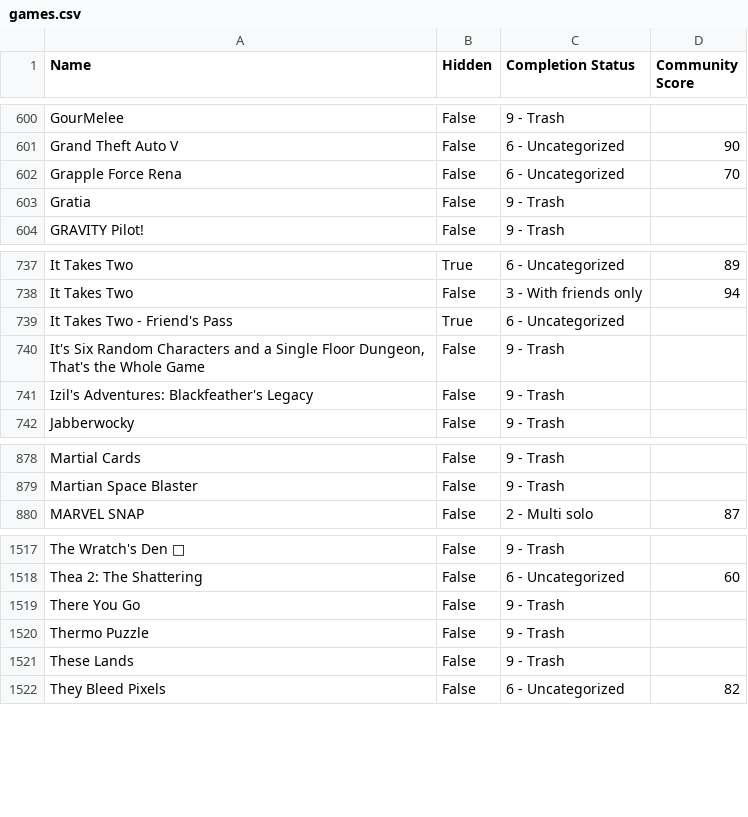
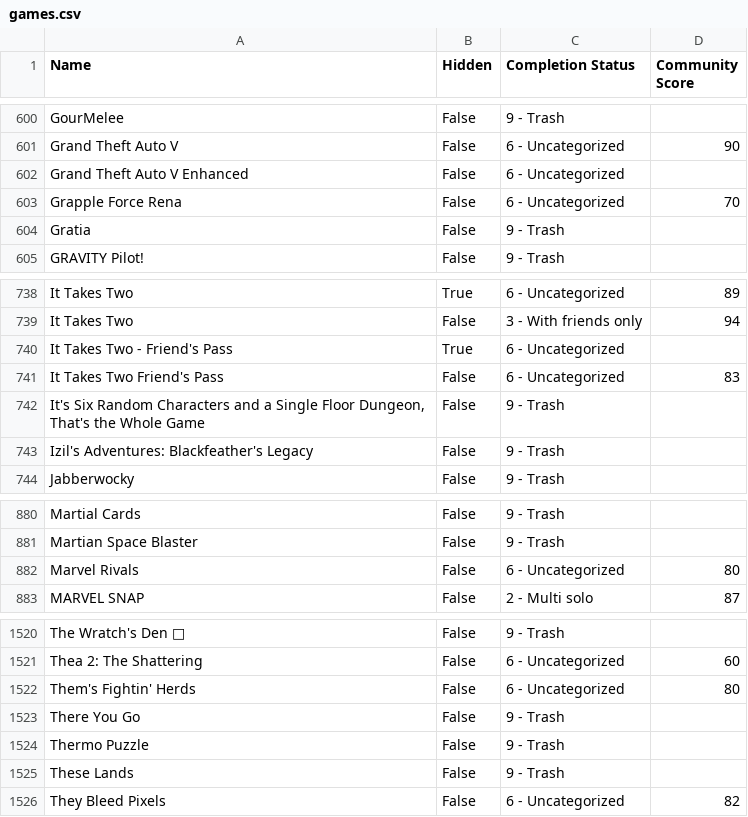
Before and after one commit to tducasse/game-collection, a CSV file: games.csv, drawn as a sheet; only a part is shown, gaps mark what is left out; the diff names each change by its address in the sheet, - before the commit and + after, or states it on an @@ line.

Commit message:
update db

```diff
--- a/games.csv
+++ b/games.csv
+row 602: Grand Theft Auto V Enhanced | False | 6 - Uncategorized
+row 741: It Takes Two Friend's Pass | False | 6 - Uncategorized | 83
+row 882: Marvel Rivals | False | 6 - Uncategorized | 80
+row 1522: Them's Fightin' Herds | False | 6 - Uncategorized | 80
```
